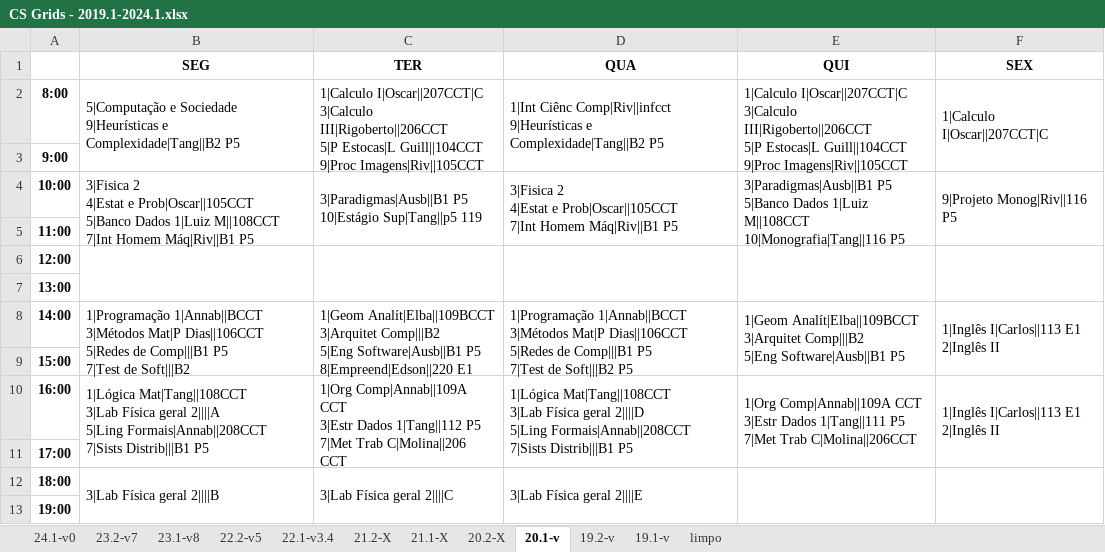
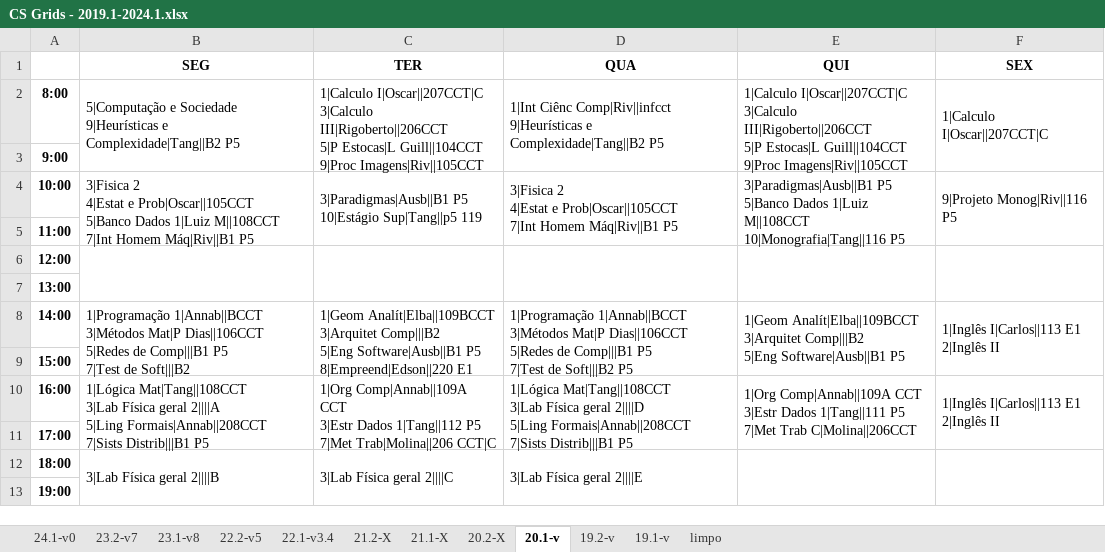
Before and after one commit to jvfd3/timetabling-UENF, an Excel workbook: Files/data/Processed Data/Tabelas/CS Grids - 2019.1-2024.1.xlsx, sheet 20.1-v, drawn as a sheet; values as stored, in another font and other column widths than the file's, no borders; ↵ is a line break in a cell; the diff names each change by its address in the sheet, - before the commit and + after, or states it on an @@ line.

Commit message:
#207 Sorting data

```diff
--- a/Files/data/Processed Data/Tabelas/CS Grids - 2019.1-2024.1.xlsx (sheet 20.1-v)
+++ b/Files/data/Processed Data/Tabelas/CS Grids - 2019.1-2024.1.xlsx (sheet 20.1-v)
-C10 (TER): …P5 ↵ 7|Met Trab C|Molina||206 CCT
+C10 (TER): …P5 ↵ 7|Met Trab|Molina||206 CCT|C
```
Also changed, not shown: sheet 23.1-v8, 1 other file.
